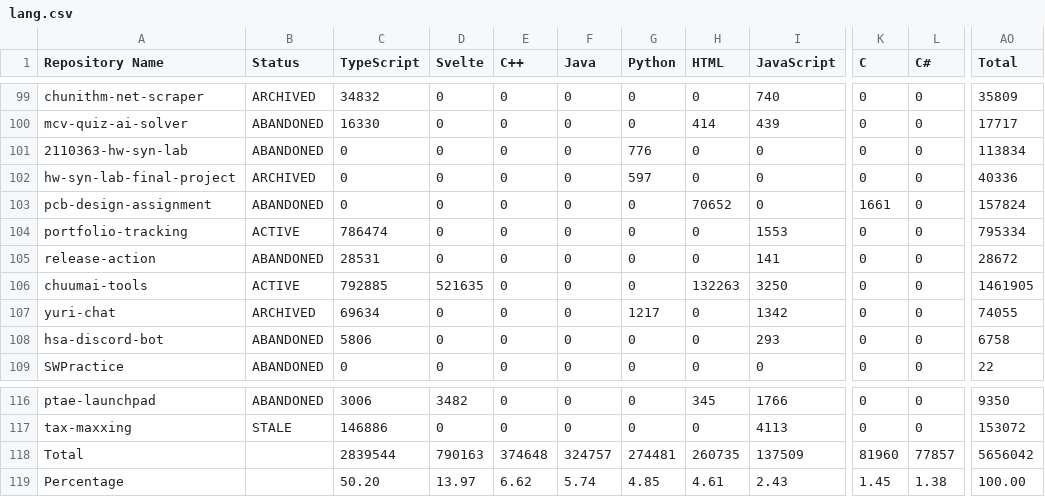
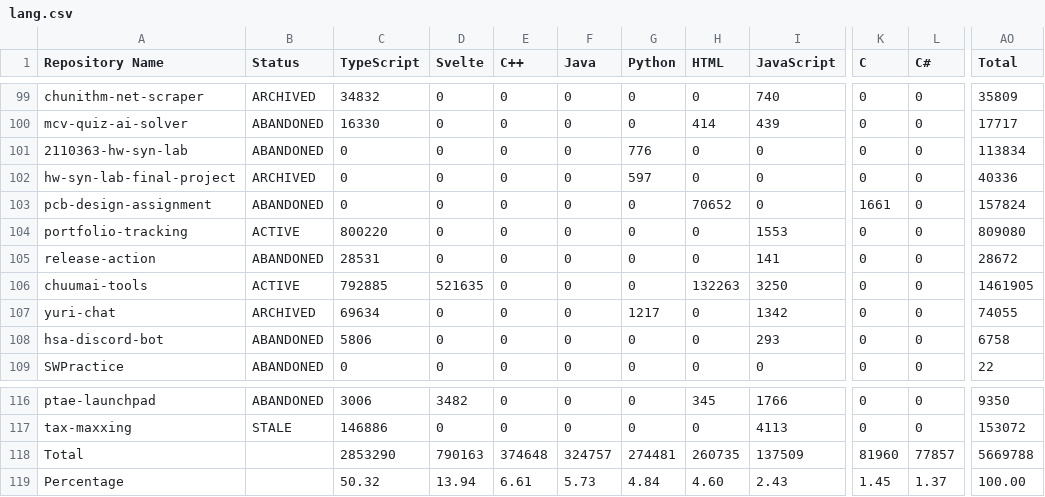
Before and after one commit to leomotors/leomotors, a CSV file: generated/lang.csv, drawn as a sheet; only a part is shown, gaps mark what is left out; the diff names each change by its address in the sheet, - before the commit and + after, or states it on an @@ line.

```diff
--- a/generated/lang.csv
+++ b/generated/lang.csv
-C104 (TypeScript): 786474
+C104 (TypeScript): 800220
-AO104 (Total): 795334
+AO104 (Total): 809080
-C118 (TypeScript): 2839544
+C118 (TypeScript): 2853290
-AO118 (Total): 5656042
+AO118 (Total): 5669788
-C119 (TypeScript): 50.20
+C119 (TypeScript): 50.32
-D119 (Svelte): 13.97
+D119 (Svelte): 13.94
-E119 (C++): 6.62
+E119 (C++): 6.61
-F119 (Java): 5.74
+F119 (Java): 5.73
-G119 (Python): 4.85
+G119 (Python): 4.84
-H119 (HTML): 4.61
+H119 (HTML): 4.60
-L119 (C#): 1.38
+L119 (C#): 1.37
```
Also changed, not shown: 4 other files.
